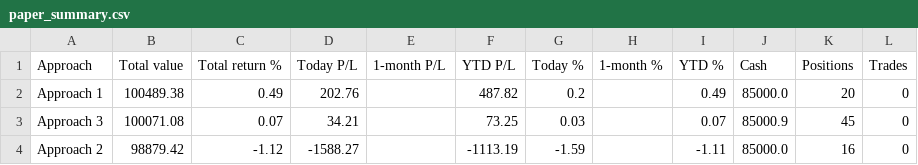
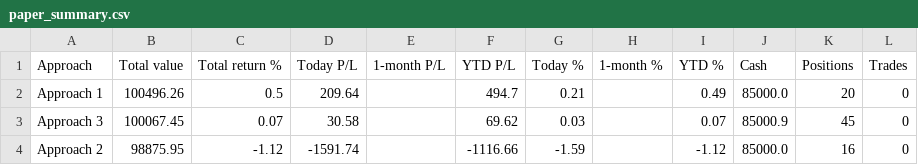
Before and after one commit to parthmalkan/Paper-Trade-US-stock, a CSV file: paper_summary.csv, drawn as a sheet.

Commit message:
Paper run 2026-10-23 18:04 UTC

```diff
--- a/paper_summary.csv
+++ b/paper_summary.csv
@@ -1,4 +1,4 @@
 Approach,Total value,Total return %,Today P/L,1-month P/L,YTD P/L,Today %,1-month %,YTD %,Cash,Positions,Trades
-Approach 1,100489.38,0.49,202.76,,487.82,0.2,,0.49,85000.0,20,0
-Approach 3,100071.08,0.07,34.21,,73.25,0.03,,0.07,85000.9,45,0
-Approach 2,98879.42,-1.12,-1588.27,,-1113.19,-1.59,,-1.11,85000.0,16,0
+Approach 1,100496.26,0.5,209.64,,494.7,0.21,,0.49,85000.0,20,0
+Approach 3,100067.45,0.07,30.58,,69.62,0.03,,0.07,85000.9,45,0
+Approach 2,98875.95,-1.12,-1591.74,,-1116.66,-1.59,,-1.12,85000.0,16,0
```
Also changed, not shown: 3 other files.
